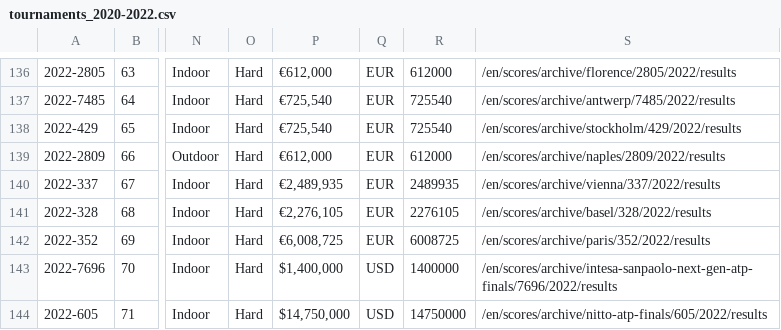
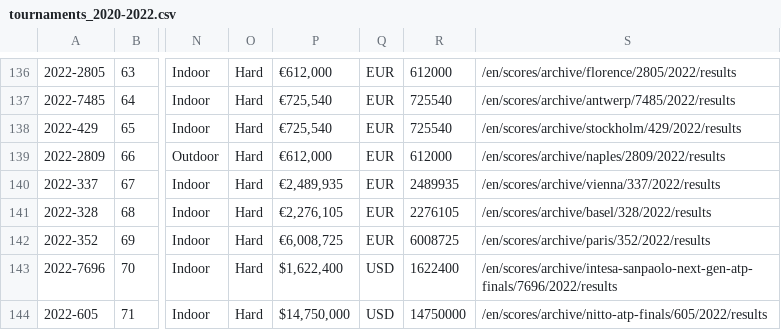
Before and after one commit to EmersonCosta0915/ATP-world-tour-tennis-data, a CSV file: csv/1_tournaments/tournaments_2020-2022.csv, drawn as a sheet; only a part is shown, gaps mark what is left out; the diff names each change by its address in the sheet, - before the commit and + after, or states it on an @@ line.

Commit message:
update data

```diff
--- a/csv/1_tournaments/tournaments_2020-2022.csv
+++ b/csv/1_tournaments/tournaments_2020-2022.csv
-P143: $1,400,000
+P143: $1,622,400
-R143: 1400000
+R143: 1622400
```
